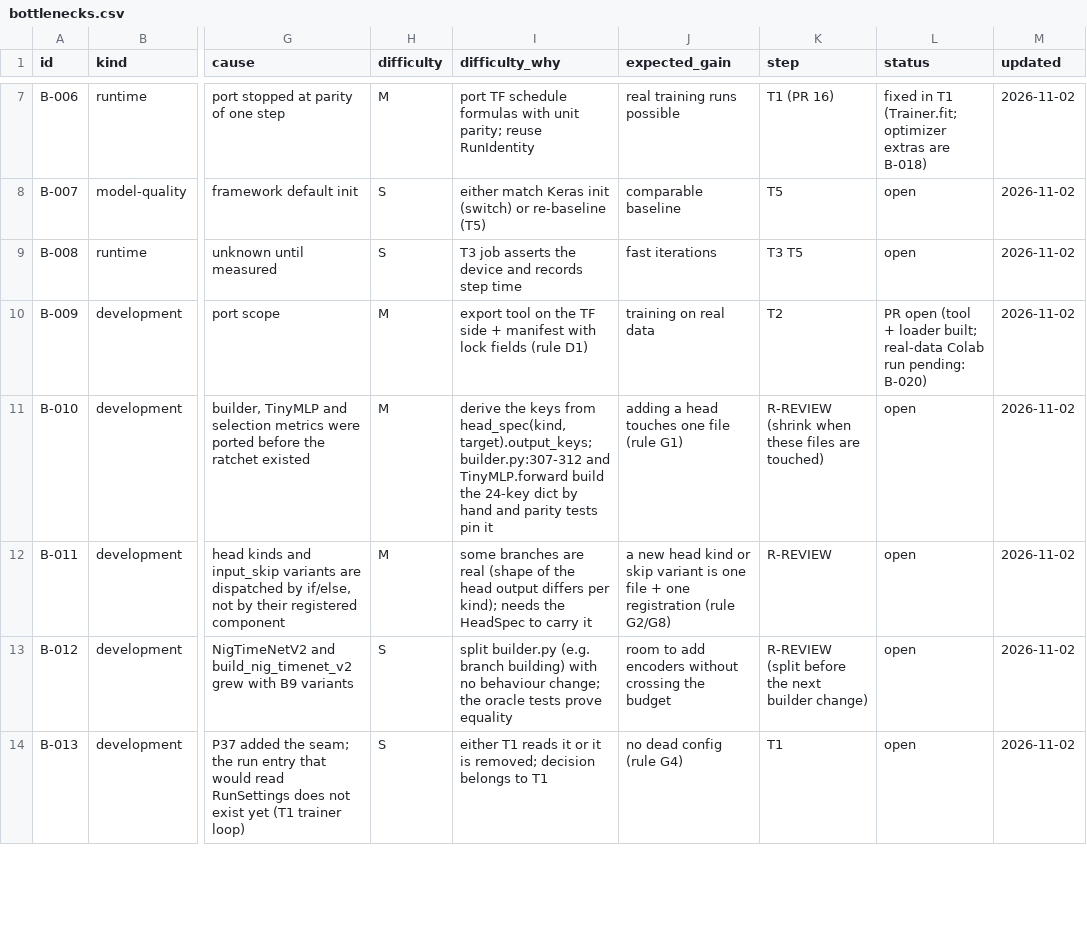
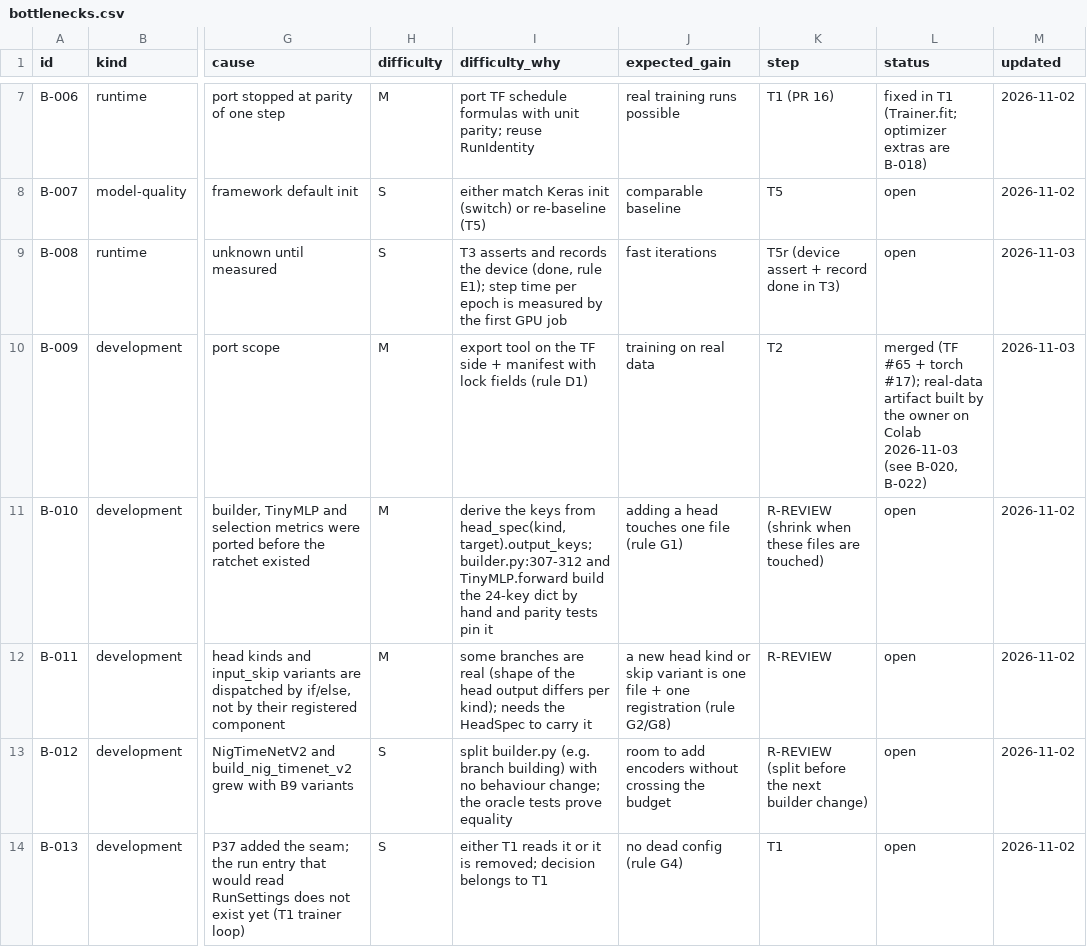
Before and after one commit to yuosef772424/nig-timenet-torch, a CSV file: docs/bottlenecks.csv, drawn as a sheet; only a part is shown, gaps mark what is left out; the diff covers the shown part only; the diff names each change by its address in the sheet, - before the commit and + after, or states it on an @@ line.

```diff
--- a/docs/bottlenecks.csv
+++ b/docs/bottlenecks.csv
-I9 (difficulty_why): T3 job asserts the device and records step time
+I9 (difficulty_why): T3 asserts and records the device (done, rule E1); step time per epoch is measured by the first GPU job
-K9 (step): T3 T5
+K9 (step): T5r (device assert + record done in T3)
-M9:M10 (updated): 2026-11-02
+M9:M10 (updated): 2026-11-03
-L10 (status): PR open (tool + loader built; real-data Colab run pending: B-020)
+L10 (status): merged (TF #65 + torch #17); real-data artifact built by the owner on Colab 2026-11-03 (see B-020, B-022)
```
Also changed, not shown: 3 added rows and 14 edited cells elsewhere in this file, docs/friction_log.csv, docs/suggestions.csv, 3 other files.
